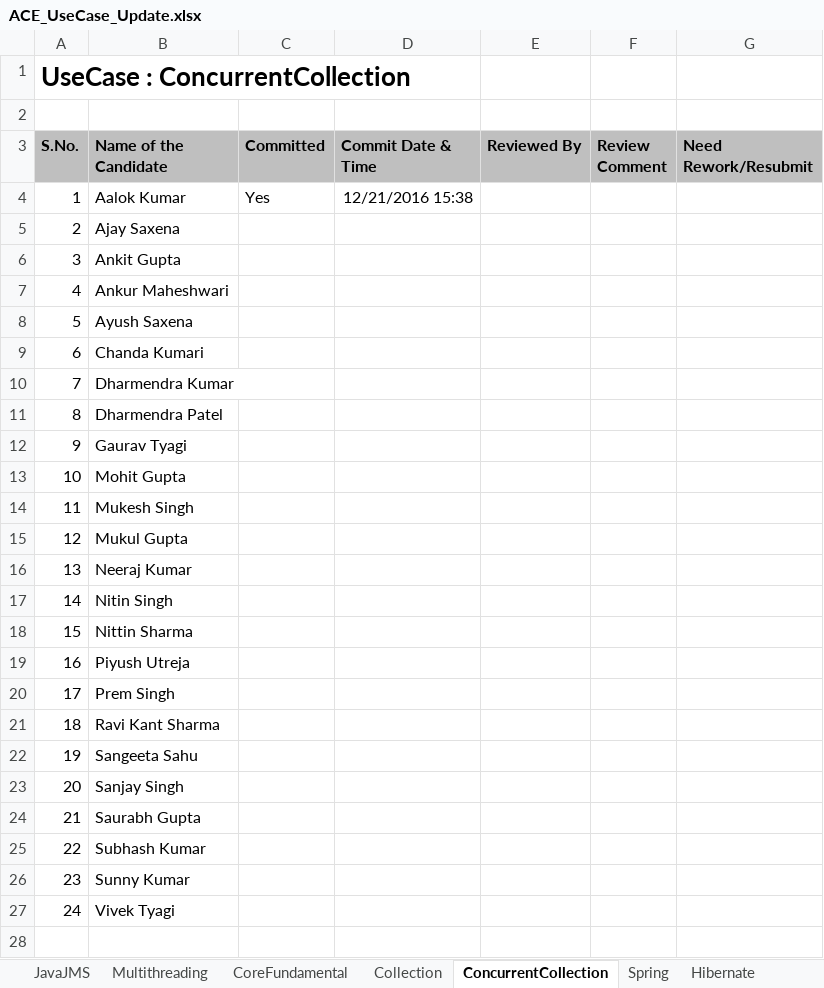
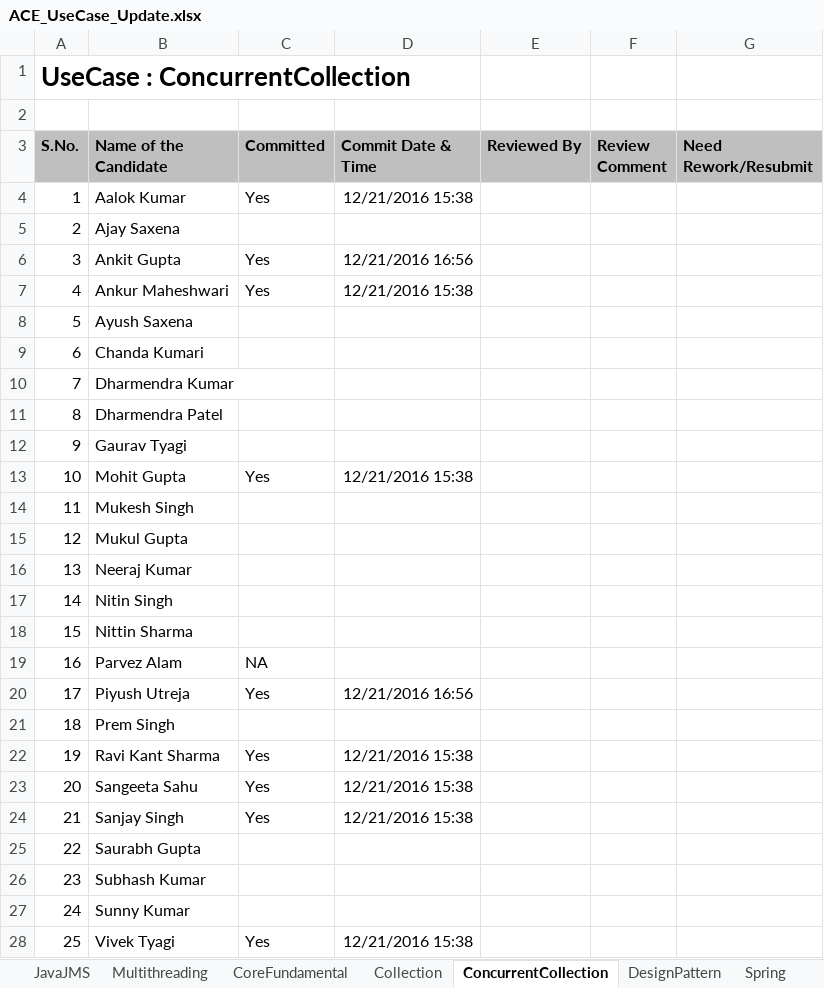
Before and after one commit to acegitrepo/java, an Excel workbook: ACE_UseCase_Update.xlsx, sheet ConcurrentCollection, drawn as a sheet; values as stored, in another font and other column widths than the file's, no borders; addresses are those after the commit; the diff names each change by its address in the sheet, - before the commit and + after, or states it on an @@ line.

```diff
--- a/ACE_UseCase_Update.xlsx (sheet ConcurrentCollection)
+++ b/ACE_UseCase_Update.xlsx (sheet ConcurrentCollection)
+sheet tab: DesignPattern
-C6:C7 (Committed): (empty)
+C6:C7 (Committed): Yes
-D6 (Commit Date & Time): (empty)
+D6 (Commit Date & Time): 12/21/2016 16:56
-D7 (Commit Date & Time): (empty)
+D7 (Commit Date & Time): 12/21/2016 15:38
-C13 (Committed): (empty)
+C13 (Committed): Yes
-D13 (Commit Date & Time): (empty)
+D13 (Commit Date & Time): 12/21/2016 15:38
+row 19: 16 | Parvez Alam | NA
@@ column A (S.No.) renumbered from row 20 down @@
-C20 (Committed): (empty)
+C20 (Committed): Yes
-D20 (Commit Date & Time): (empty)
+D20 (Commit Date & Time): 12/21/2016 16:56
-C22:C24 (Committed): (empty)
+C22:C24 (Committed): Yes
-D22:D24 (Commit Date & Time): (empty)
+D22:D24 (Commit Date & Time): 12/21/2016 15:38
-C28 (Committed): (empty)
+C28 (Committed): Yes
-D28 (Commit Date & Time): (empty)
+D28 (Commit Date & Time): 12/21/2016 15:38
```
Also changed, not shown: sheet Collection, sheet CoreFundamental, sheet Multithreading, sheet JavaJMS, sheet Spring, sheet Hibernate.
